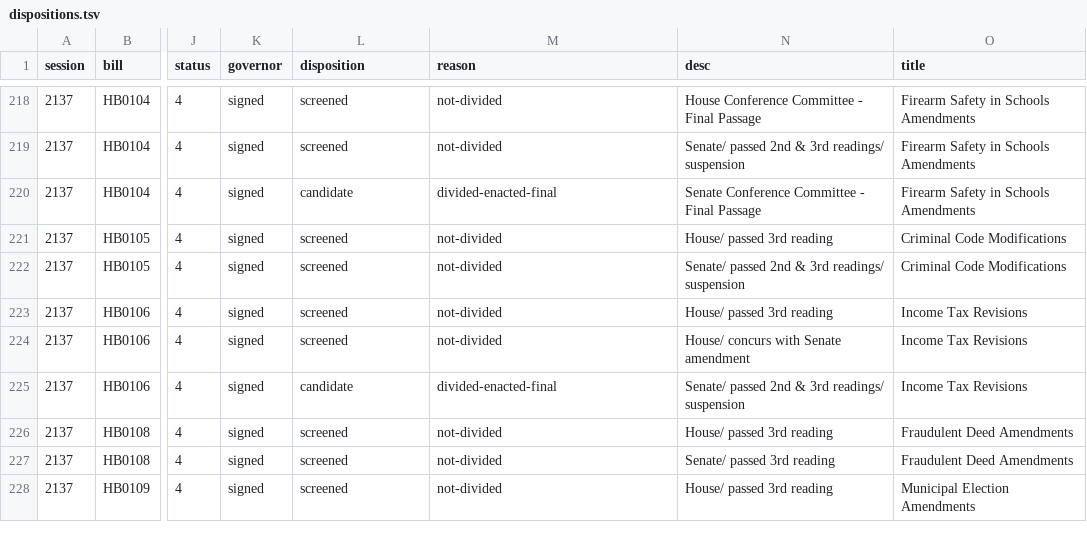
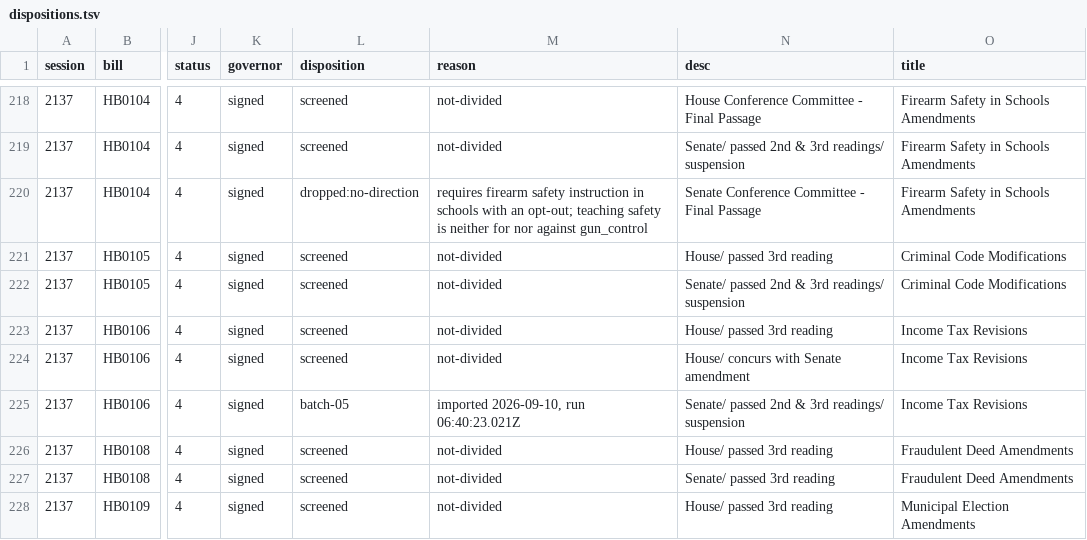
Before and after one commit to shu1513/voteapp, a TSV file: backend/evidence/rollcall/legiscan-ut-2137/survey/dispositions.tsv, drawn as a sheet; only a part is shown, gaps mark what is left out; the diff covers the shown part only; the diff names each change by its address in the sheet, - before the commit and + after, or states it on an @@ line.

```diff
--- a/backend/evidence/rollcall/legiscan-ut-2137/survey/dispositions.tsv
+++ b/backend/evidence/rollcall/legiscan-ut-2137/survey/dispositions.tsv
-L220 (disposition): candidate
+L220 (disposition): dropped:no-direction
-M220 (reason): divided-enacted-final
+M220 (reason): requires firearm safety instruction in schools with an opt-out; teaching safety is neither for nor against gun_control
-L225 (disposition): candidate
+L225 (disposition): batch-05
-M225 (reason): divided-enacted-final
+M225 (reason): imported 2026-09-10, run 06:40:23.021Z
```
Also changed, not shown: 166 edited cells elsewhere in this file, 12 other files.
